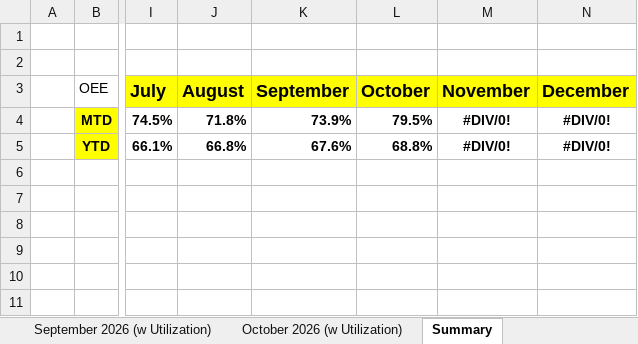
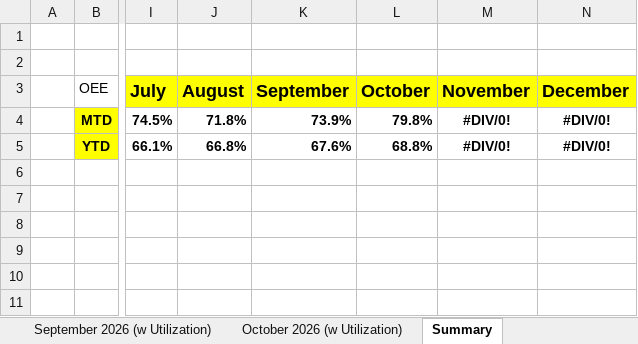
Before and after one commit to cbggrenada/dashboard, an Excel workbook: data/raw/CBG OEE (Availability and Utilization) Calculation- 2026.xlsx, sheet Summary, drawn as a sheet; only a part is shown, gaps mark what is left out; values as stored, in another font and other column widths than the file's, no borders; charts and pictures not drawn; the diff names each change by its address in the sheet, - before the commit and + after, or states it on an @@ line.

```diff
--- a/data/raw/CBG OEE (Availability and Utilization) Calculation- 2026.xlsx (sheet Summary)
+++ b/data/raw/CBG OEE (Availability and Utilization) Calculation- 2026.xlsx (sheet Summary)
-L4 (October): 79.5%
+L4 (October): 79.8%
```
Also changed, not shown: sheet October 2026 (w Utilization), formulas that keep their value, charts or pictures.
